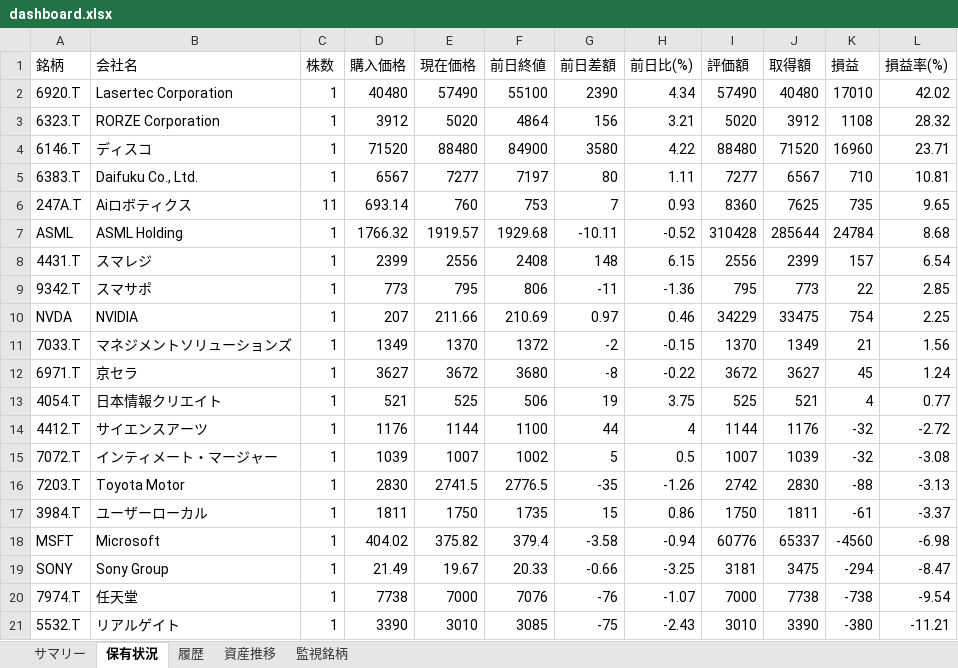
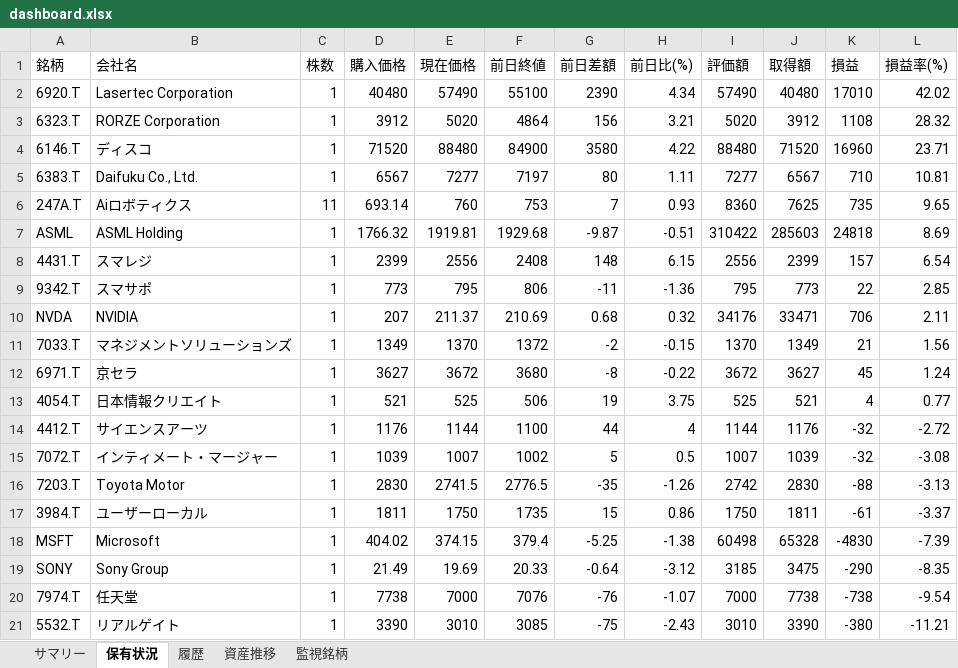
Before and after one commit to wac1223/stock_tool, an Excel workbook: dashboard.xlsx, sheet 保有状況, drawn as a sheet; values as stored, in another font and other column widths than the file's, no borders; the diff names each change by its address in the sheet, - before the commit and + after, or states it on an @@ line.

```diff
--- a/dashboard.xlsx (sheet 保有状況)
+++ b/dashboard.xlsx (sheet 保有状況)
-E7 (現在価格): 1919.57
+E7 (現在価格): 1919.81
-G7 (前日差額): -10.11
+G7 (前日差額): -9.87
-H7 (前日比(%)): -0.52
+H7 (前日比(%)): -0.51
-I7 (評価額): 310428
+I7 (評価額): 310422
-J7 (取得額): 285644
+J7 (取得額): 285603
-K7 (損益): 24784
+K7 (損益): 24818
-L7 (損益率(%)): 8.68
+L7 (損益率(%)): 8.69
-E10 (現在価格): 211.66
+E10 (現在価格): 211.37
-G10 (前日差額): 0.97
+G10 (前日差額): 0.68
-H10 (前日比(%)): 0.46
+H10 (前日比(%)): 0.32
-I10 (評価額): 34229
+I10 (評価額): 34176
-J10 (取得額): 33475
+J10 (取得額): 33471
-K10 (損益): 754
+K10 (損益): 706
-L10 (損益率(%)): 2.25
+L10 (損益率(%)): 2.11
-E18 (現在価格): 375.82
+E18 (現在価格): 374.15
-G18 (前日差額): -3.58
+G18 (前日差額): -5.25
-H18 (前日比(%)): -0.94
+H18 (前日比(%)): -1.38
-I18 (評価額): 60776
+I18 (評価額): 60498
-J18 (取得額): 65337
+J18 (取得額): 65328
-K18 (損益): -4560
+K18 (損益): -4830
-L18 (損益率(%)): -6.98
+L18 (損益率(%)): -7.39
-E19 (現在価格): 19.67
+E19 (現在価格): 19.69
-G19 (前日差額): -0.66
+G19 (前日差額): -0.64
-H19 (前日比(%)): -3.25
+H19 (前日比(%)): -3.12
-I19 (評価額): 3181
+I19 (評価額): 3185
-K19 (損益): -294
+K19 (損益): -290
-L19 (損益率(%)): -8.47
+L19 (損益率(%)): -8.35
```
Also changed, not shown: sheet 履歴, sheet 資産推移, sheet サマリー, portfolio.xlsx, price_history.xlsx, 2 other files.
